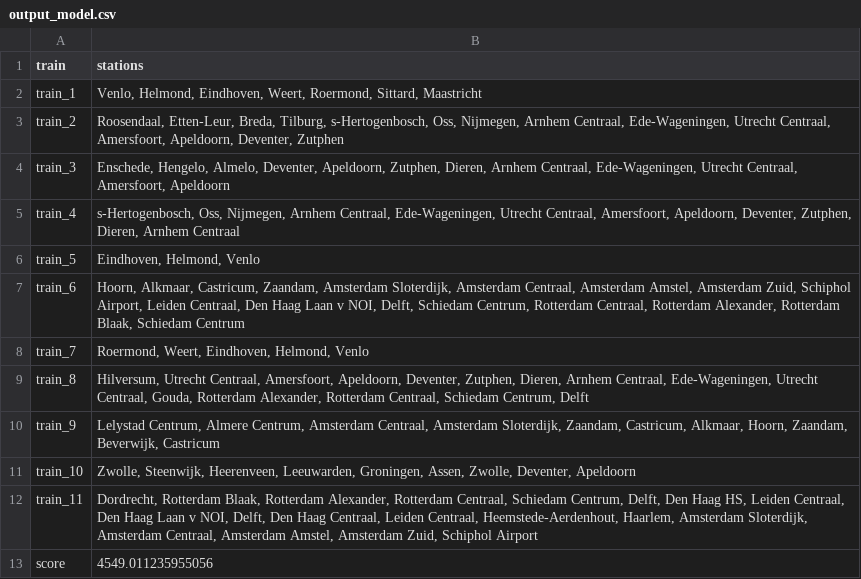
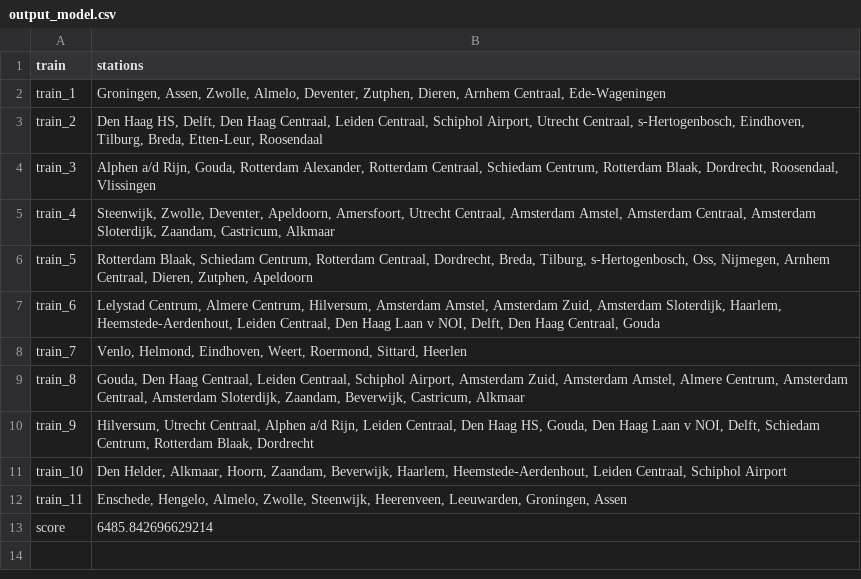
Before and after one commit to ilonawillemse/railNL, a CSV file: output/output_model.csv, drawn as a sheet.

```diff
--- a/output/output_model.csv
+++ b/output/output_model.csv
@@ -1,13 +1,13 @@
 train,stations
-train_1,"Venlo, Helmond, Eindhoven, Weert, Roermond, Sittard, Maastricht"
-train_2,"Roosendaal, Etten-Leur, Breda, Tilburg, s-Hertogenbosch, Oss, Nijmegen, Arnhem Centraal, Ede-Wageningen, Utrecht Centraal, Amersfoort, Apeldoorn, Deventer, Zutphen"
-train_3,"Enschede, Hengelo, Almelo, Deventer, Apeldoorn, Zutphen, Dieren, Arnhem Centraal, Ede-Wageningen, Utrecht Centraal, Amersfoort, Apeldoorn"
-train_4,"s-Hertogenbosch, Oss, Nijmegen, Arnhem Centraal, Ede-Wageningen, Utrecht Centraal, Amersfoort, Apeldoorn, Deventer, Zutphen, Dieren, Arnhem Centraal"
-train_5,"Eindhoven, Helmond, Venlo"
-train_6,"Hoorn, Alkmaar, Castricum, Zaandam, Amsterdam Sloterdijk, Amsterdam Centraal, Amsterdam Amstel, Amsterdam Zuid, Schiphol Airport, Leiden Centraal, Den Haag Laan v NOI, Delft, Schiedam Centrum, Rotterdam Centraal, Rotterdam Alexander, Rotterdam Blaak, Schiedam Centrum"
-train_7,"Roermond, Weert, Eindhoven, Helmond, Venlo"
-train_8,"Hilversum, Utrecht Centraal, Amersfoort, Apeldoorn, Deventer, Zutphen, Dieren, Arnhem Centraal, Ede-Wageningen, Utrecht Centraal, Gouda, Rotterdam Alexander, Rotterdam Centraal, Schiedam Centrum, Delft"
-train_9,"Lelystad Centrum, Almere Centrum, Amsterdam Centraal, Amsterdam Sloterdijk, Zaandam, Castricum, Alkmaar, Hoorn, Zaandam, Beverwijk, Castricum"
-train_10,"Zwolle, Steenwijk, Heerenveen, Leeuwarden, Groningen, Assen, Zwolle, Deventer, Apeldoorn"
-train_11,"Dordrecht, Rotterdam Blaak, Rotterdam Alexander, Rotterdam Centraal, Schiedam Centrum, Delft, Den Haag HS, Leiden Centraal, Den Haag Laan v NOI, Delft, Den Haag Centraal, Leiden Centraal, Heemstede-Aerdenhout, Haarlem, Amsterdam Sloterdijk, Amsterdam Centraal, Amsterdam Amstel, Amsterdam Zuid, Schiphol Airport"
-score,4549.011235955056
+train_1,"Groningen, Assen, Zwolle, Almelo, Deventer, Zutphen, Dieren, Arnhem Centraal, Ede-Wageningen"
+train_2,"Den Haag HS, Delft, Den Haag Centraal, Leiden Centraal, Schiphol Airport, Utrecht Centraal, s-Hertogenbosch, Eindhoven, Tilburg, Breda, Etten-Leur, Roosendaal"
+train_3,"Alphen a/d Rijn, Gouda, Rotterdam Alexander, Rotterdam Centraal, Schiedam Centrum, Rotterdam Blaak, Dordrecht, Roosendaal, Vlissingen"
+train_4,"Steenwijk, Zwolle, Deventer, Apeldoorn, Amersfoort, Utrecht Centraal, Amsterdam Amstel, Amsterdam Centraal, Amsterdam Sloterdijk, Zaandam, Castricum, Alkmaar"
+train_5,"Rotterdam Blaak, Schiedam Centrum, Rotterdam Centraal, Dordrecht, Breda, Tilburg, s-Hertogenbosch, Oss, Nijmegen, Arnhem Centraal, Dieren, Zutphen, Apeldoorn"
+train_6,"Lelystad Centrum, Almere Centrum, Hilversum, Amsterdam Amstel, Amsterdam Zuid, Amsterdam Sloterdijk, Haarlem, Heemstede-Aerdenhout, Leiden Centraal, Den Haag Laan v NOI, Delft, Den Haag Centraal, Gouda"
+train_7,"Venlo, Helmond, Eindhoven, Weert, Roermond, Sittard, Heerlen"
+train_8,"Gouda, Den Haag Centraal, Leiden Centraal, Schiphol Airport, Amsterdam Zuid, Amsterdam Amstel, Almere Centrum, Amsterdam Centraal, Amsterdam Sloterdijk, Zaandam, Beverwijk, Castricum, Alkmaar"
+train_9,"Hilversum, Utrecht Centraal, Alphen a/d Rijn, Leiden Centraal, Den Haag HS, Gouda, Den Haag Laan v NOI, Delft, Schiedam Centrum, Rotterdam Blaak, Dordrecht"
+train_10,"Den Helder, Alkmaar, Hoorn, Zaandam, Beverwijk, Haarlem, Heemstede-Aerdenhout, Leiden Centraal, Schiphol Airport"
+train_11,"Enschede, Hengelo, Almelo, Zwolle, Steenwijk, Heerenveen, Leeuwarden, Groningen, Assen"
+score,6485.842696629214
```
Also changed, not shown: 3 other files.
